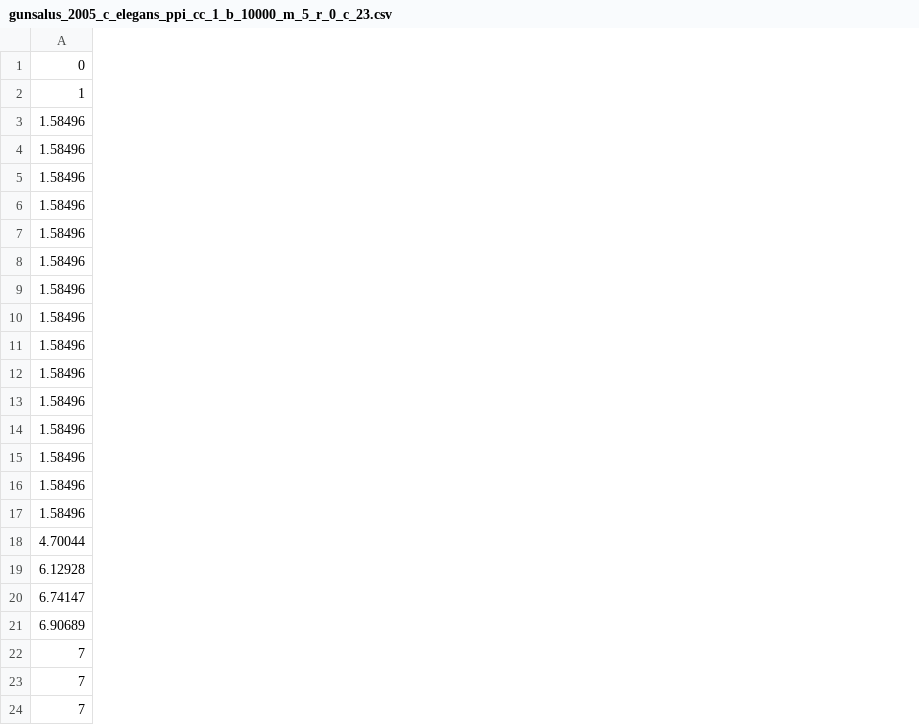
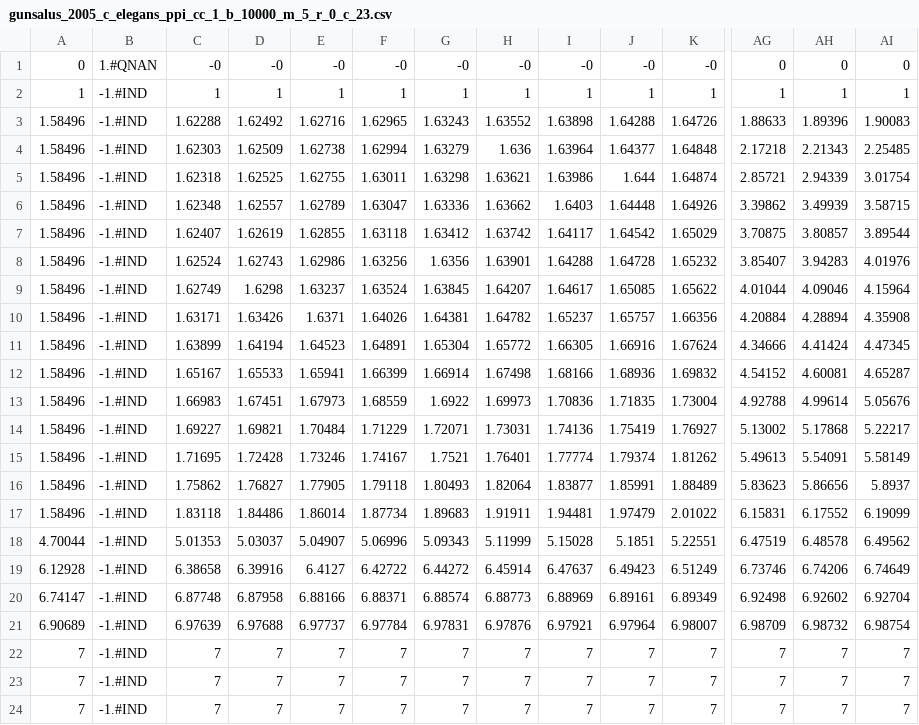
Before and after one commit to DrexelSystemsImmunologyLab/MBRWSpectralDimensionPublic, a CSV file: segment_mass_log_multimeans/gunsalus_2005_c_elegans_ppi_cc_1_b_10000_m_5_r_0_c_23.csv, drawn as a sheet; only a part is shown, gaps mark what is left out; the diff covers the shown part only; the diff names each change by its address in the sheet, - before the commit and + after, or states it on an @@ line.

```diff
--- a/segment_mass_log_multimeans/gunsalus_2005_c_elegans_ppi_cc_1_b_10000_m_5_r_0_c_23.csv
+++ b/segment_mass_log_multimeans/gunsalus_2005_c_elegans_ppi_cc_1_b_10000_m_5_r_0_c_23.csv
+column B, rows 1-24: 1.#QNAN | -1.#IND | -1.#IND | -1.#IND | -1.#IND | -1.#IND | -1.#IND | -1.#IND | -1.#IND | -1.#IND | -1.#IND | -1.#IND | -1.#IND | -1.#IND | -1.#IND | -1.#IND | -1.#IND | -1.#IND | -1.#IND | -1.#IND | -1.#IND | -1.#IND | -1.#IND | -1.#IND
+column C, rows 1-24: -0 | 1 | 1.62288 | 1.62303 | 1.62318 | 1.62348 | 1.62407 | 1.62524 | 1.62749 | 1.63171 | 1.63899 | 1.65167 | 1.66983 | 1.69227 | 1.71695 | 1.75862 | 1.83118 | 5.01353 | 6.38658 | 6.87748 | 6.97639 | 7 | 7 | 7
+column D, rows 1-24: -0 | 1 | 1.62492 | 1.62509 | 1.62525 | 1.62557 | 1.62619 | 1.62743 | 1.6298 | 1.63426 | 1.64194 | 1.65533 | 1.67451 | 1.69821 | 1.72428 | 1.76827 | 1.84486 | 5.03037 | 6.39916 | 6.87958 | 6.97688 | 7 | 7 | 7
+column E, rows 1-24: -0 | 1 | 1.62716 | 1.62738 | 1.62755 | 1.62789 | 1.62855 | 1.62986 | 1.63237 | 1.6371 | 1.64523 | 1.65941 | 1.67973 | 1.70484 | 1.73246 | 1.77905 | 1.86014 | 5.04907 | 6.4127 | 6.88166 | 6.97737 | 7 | 7 | 7
+column F, rows 1-24: -0 | 1 | 1.62965 | 1.62994 | 1.63011 | 1.63047 | 1.63118 | 1.63256 | 1.63524 | 1.64026 | 1.64891 | 1.66399 | 1.68559 | 1.71229 | 1.74167 | 1.79118 | 1.87734 | 5.06996 | 6.42722 | 6.88371 | 6.97784 | 7 | 7 | 7
+column G, rows 1-24: -0 | 1 | 1.63243 | 1.63279 | 1.63298 | 1.63336 | 1.63412 | 1.6356 | 1.63845 | 1.64381 | 1.65304 | 1.66914 | 1.6922 | 1.72071 | 1.7521 | 1.80493 | 1.89683 | 5.09343 | 6.44272 | 6.88574 | 6.97831 | 7 | 7 | 7
+column H, rows 1-24: -0 | 1 | 1.63552 | 1.636 | 1.63621 | 1.63662 | 1.63742 | 1.63901 | 1.64207 | 1.64782 | 1.65772 | 1.67498 | 1.69973 | 1.73031 | 1.76401 | 1.82064 | 1.91911 | 5.11999 | 6.45914 | 6.88773 | 6.97876 | 7 | 7 | 7
+column I, rows 1-24: -0 | 1 | 1.63898 | 1.63964 | 1.63986 | 1.6403 | 1.64117 | 1.64288 | 1.64617 | 1.65237 | 1.66305 | 1.68166 | 1.70836 | 1.74136 | 1.77774 | 1.83877 | 1.94481 | 5.15028 | 6.47637 | 6.88969 | 6.97921 | 7 | 7 | 7
+column J, rows 1-24: -0 | 1 | 1.64288 | 1.64377 | 1.644 | 1.64448 | 1.64542 | 1.64728 | 1.65085 | 1.65757 | 1.66916 | 1.68936 | 1.71835 | 1.75419 | 1.79374 | 1.85991 | 1.97479 | 5.1851 | 6.49423 | 6.89161 | 6.97964 | 7 | 7 | 7
+column K, rows 1-24: -0 | 1 | 1.64726 | 1.64848 | 1.64874 | 1.64926 | 1.65029 | 1.65232 | 1.65622 | 1.66356 | 1.67624 | 1.69832 | 1.73004 | 1.76927 | 1.81262 | 1.88489 | 2.01022 | 5.22551 | 6.51249 | 6.89349 | 6.98007 | 7 | 7 | 7
+column AG, rows 1-24: 0 | 1 | 1.88633 | 2.17218 | 2.85721 | 3.39862 | 3.70875 | 3.85407 | 4.01044 | 4.20884 | 4.34666 | 4.54152 | 4.92788 | 5.13002 | 5.49613 | 5.83623 | 6.15831 | 6.47519 | 6.73746 | 6.92498 | 6.98709 | 7 | 7 | 7
+column AH, rows 1-24: 0 | 1 | 1.89396 | 2.21343 | 2.94339 | 3.49939 | 3.80857 | 3.94283 | 4.09046 | 4.28894 | 4.41424 | 4.60081 | 4.99614 | 5.17868 | 5.54091 | 5.86656 | 6.17552 | 6.48578 | 6.74206 | 6.92602 | 6.98732 | 7 | 7 | 7
+column AI, rows 1-24: 0 | 1 | 1.90083 | 2.25485 | 3.01754 | 3.58715 | 3.89544 | 4.01976 | 4.15964 | 4.35908 | 4.47345 | 4.65287 | 5.05676 | 5.22217 | 5.58149 | 5.8937 | 6.19099 | 6.49562 | 6.74649 | 6.92704 | 6.98754 | 7 | 7 | 7
```
Also changed, not shown: 7 added columns elsewhere in this file, 7 other files.
